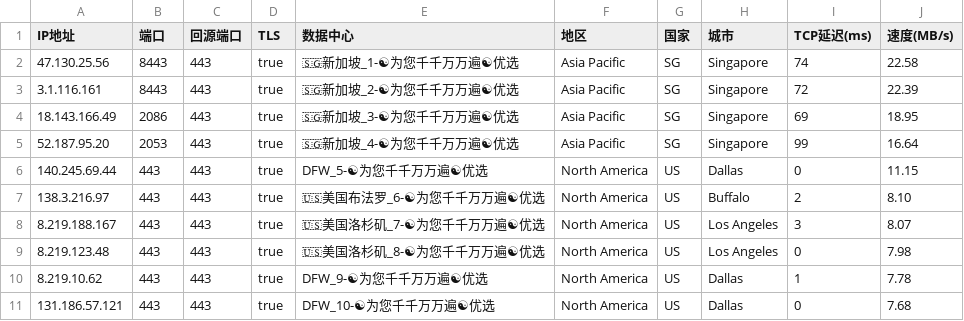
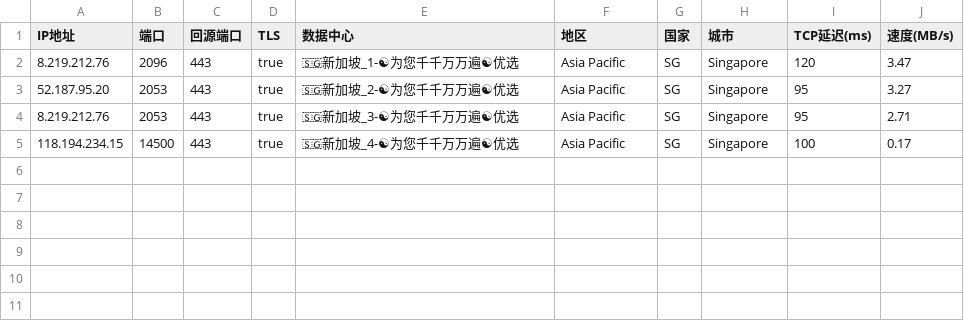
Before and after one commit to linanle/result, a CSV file: AS0-0-SIN.csv, drawn as a sheet.

```diff
--- a/AS0-0-SIN.csv
+++ b/AS0-0-SIN.csv
@@ -1,11 +1,5 @@
 IP地址,端口,回源端口,TLS,数据中心,地区,国家,城市,TCP延迟(ms),速度(MB/s)
-47.130.25.56,8443,443,true,🇸🇬新加坡_1-☯为您千千万万遍☯优选,Asia Pacific,SG,Singapore,74,22.58
-3.1.116.161,8443,443,true,🇸🇬新加坡_2-☯为您千千万万遍☯优选,Asia Pacific,SG,Singapore,72,22.39
-18.143.166.49,2086,443,true,🇸🇬新加坡_3-☯为您千千万万遍☯优选,Asia Pacific,SG,Singapore,69,18.95
-52.187.95.20,2053,443,true,🇸🇬新加坡_4-☯为您千千万万遍☯优选,Asia Pacific,SG,Singapore,99,16.64
-140.245.69.44,443,443,true,DFW_5-☯为您千千万万遍☯优选,North America,US,Dallas,0,11.15
-138.3.216.97,443,443,true,🇺🇸美国布法罗_6-☯为您千千万万遍☯优选,North America,US,Buffalo,2,8.10
-8.219.188.167,443,443,true,🇺🇸美国洛杉矶_7-☯为您千千万万遍☯优选,North America,US,Los Angeles,3,8.07
-8.219.123.48,443,443,true,🇺🇸美国洛杉矶_8-☯为您千千万万遍☯优选,North America,US,Los Angeles,0,7.98
-8.219.10.62,443,443,true,DFW_9-☯为您千千万万遍☯优选,North America,US,Dallas,1,7.78
-131.186.57.121,443,443,true,DFW_10-☯为您千千万万遍☯优选,North America,US,Dallas,0,7.68
+8.219.212.76,2096,443,true,🇸🇬新加坡_1-☯为您千千万万遍☯优选,Asia Pacific,SG,Singapore,120,3.47
+52.187.95.20,2053,443,true,🇸🇬新加坡_2-☯为您千千万万遍☯优选,Asia Pacific,SG,Singapore,95,3.27
+8.219.212.76,2053,443,true,🇸🇬新加坡_3-☯为您千千万万遍☯优选,Asia Pacific,SG,Singapore,95,2.71
+118.194.234.15,14500,443,true,🇸🇬新加坡_4-☯为您千千万万遍☯优选,Asia Pacific,SG,Singapore,100,0.17
```
Also changed, not shown: AS0-0-HKG.csv, AS0-0-IAD.csv, 2 other files.
